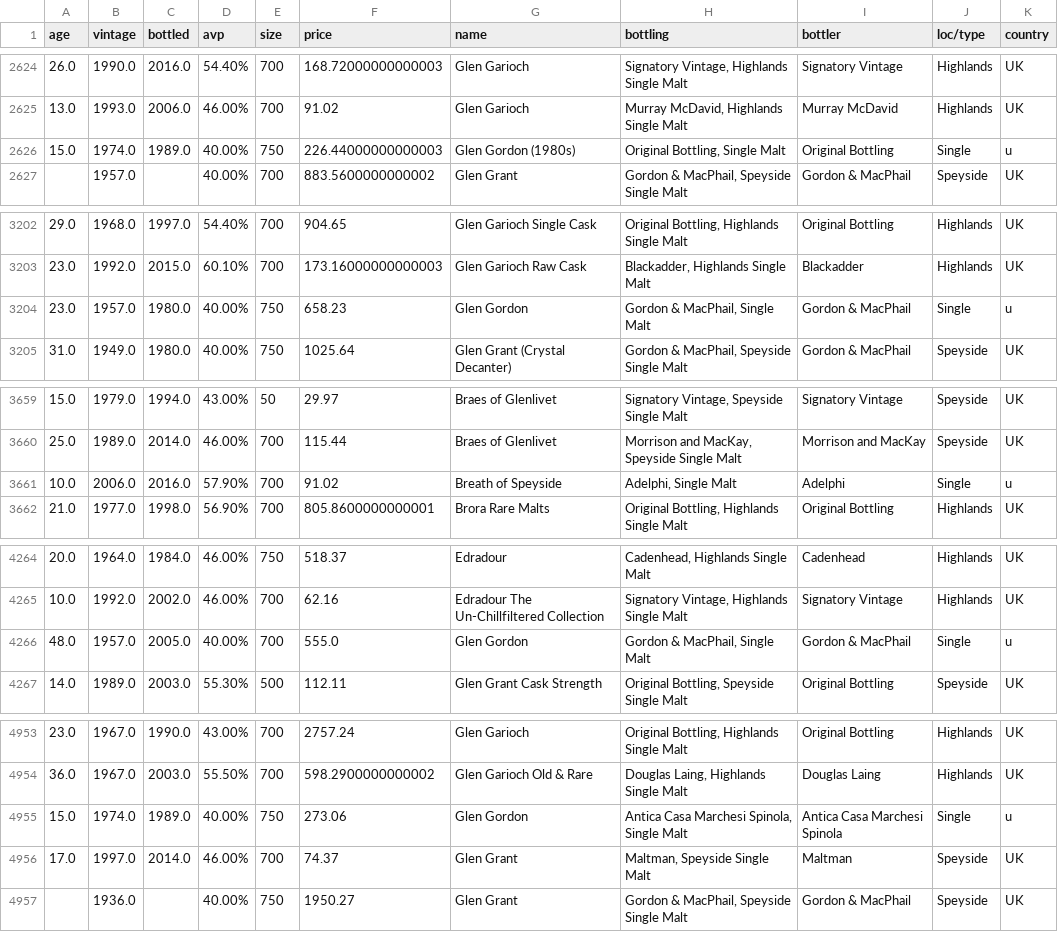
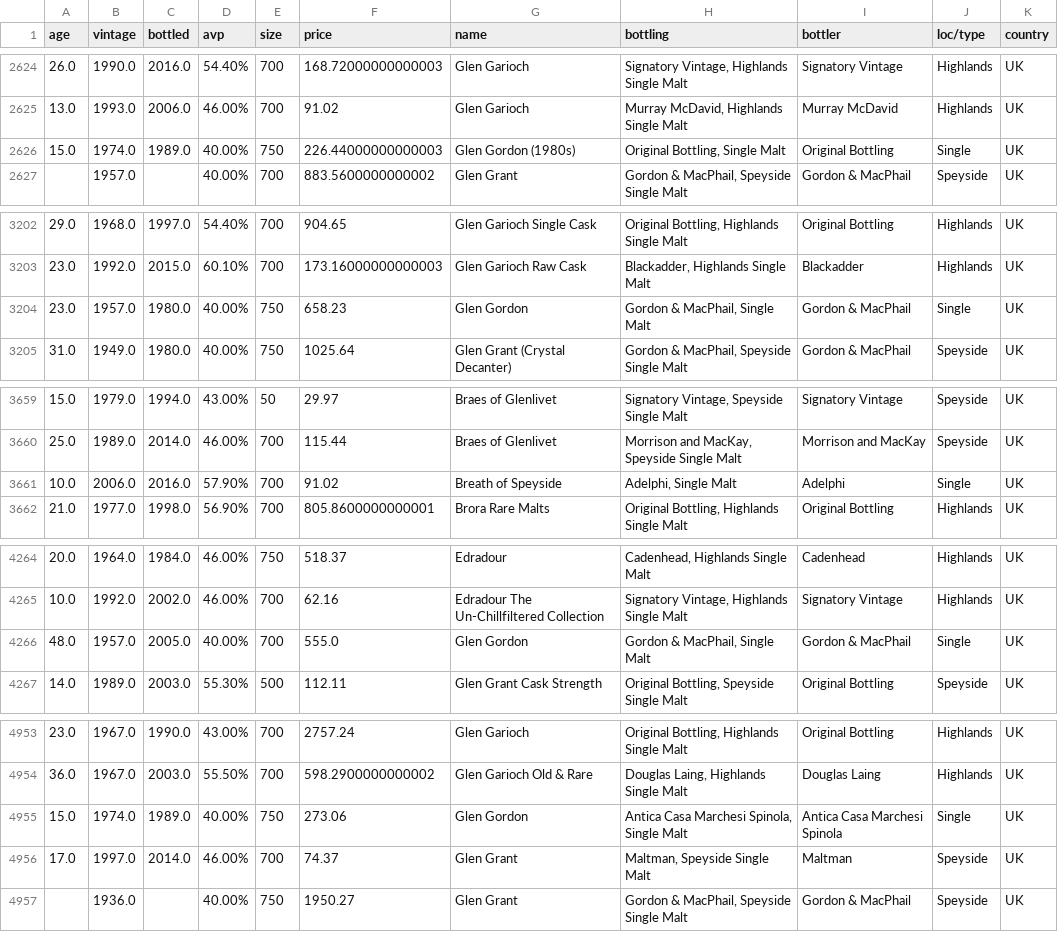
Before and after one commit to Axemen/Project-3, a CSV file: raw-data/Whisky-shit/whisky-shit-merged.csv, drawn as a sheet; only a part is shown, gaps mark what is left out; the diff covers the shown part only.

Commit message:
pushing new data

```diff
--- a/raw-data/Whisky-shit/whisky-shit-merged.csv
+++ b/raw-data/Whisky-shit/whisky-shit-merged.csv
@@ -2625,3 +2625,3 @@ age,vintage,bottled,avp,size,price,name,bottling,bottler,loc/type,country
 13.0,1993.0,2006.0,46.00%,700,91.02,Glen Garioch,"Murray McDavid, Highlands Single Malt",Murray McDavid,Highlands,UK
-15.0,1974.0,1989.0,40.00%,750,226.44000000000003,Glen Gordon (1980s),"Original Bottling,  Single Malt",Original Bottling,Single,u
+15.0,1974.0,1989.0,40.00%,750,226.44000000000003,Glen Gordon (1980s),"Original Bottling,  Single Malt",Original Bottling,Single,UK
 ,1957.0,,40.00%,700,883.5600000000002,Glen Grant,"Gordon & MacPhail, Speyside Single Malt",Gordon & MacPhail,Speyside,UK
@@ -3203,3 +3203,3 @@ age,vintage,bottled,avp,size,price,name,bottling,bottler,loc/type,country
 23.0,1992.0,2015.0,60.10%,700,173.16000000000003,Glen Garioch Raw Cask,"Blackadder, Highlands Single Malt",Blackadder,Highlands,UK
-23.0,1957.0,1980.0,40.00%,750,658.23,Glen Gordon,"Gordon & MacPhail,  Single Malt",Gordon & MacPhail,Single,u
+23.0,1957.0,1980.0,40.00%,750,658.23,Glen Gordon,"Gordon & MacPhail,  Single Malt",Gordon & MacPhail,Single,UK
 31.0,1949.0,1980.0,40.00%,750,1025.64,Glen Grant (Crystal Decanter),"Gordon & MacPhail, Speyside Single Malt",Gordon & MacPhail,Speyside,UK
@@ -3660,3 +3660,3 @@ age,vintage,bottled,avp,size,price,name,bottling,bottler,loc/type,country
 25.0,1989.0,2014.0,46.00%,700,115.44,Braes of Glenlivet,"Morrison and MacKay, Speyside Single Malt",Morrison and MacKay,Speyside,UK
-10.0,2006.0,2016.0,57.90%,700,91.02,Breath of Speyside,"Adelphi,  Single Malt",Adelphi,Single,u
+10.0,2006.0,2016.0,57.90%,700,91.02,Breath of Speyside,"Adelphi,  Single Malt",Adelphi,Single,UK
 21.0,1977.0,1998.0,56.90%,700,805.8600000000001,Brora Rare Malts,"Original Bottling, Highlands Single Malt",Original Bottling,Highlands,UK
@@ -4265,3 +4265,3 @@ age,vintage,bottled,avp,size,price,name,bottling,bottler,loc/type,country
 10.0,1992.0,2002.0,46.00%,700,62.16,Edradour The Un-Chillfiltered Collection,"Signatory Vintage, Highlands Single Malt",Signatory Vintage,Highlands,UK
-48.0,1957.0,2005.0,40.00%,700,555.0,Glen Gordon,"Gordon & MacPhail,  Single Malt",Gordon & MacPhail,Single,u
+48.0,1957.0,2005.0,40.00%,700,555.0,Glen Gordon,"Gordon & MacPhail,  Single Malt",Gordon & MacPhail,Single,UK
 14.0,1989.0,2003.0,55.30%,500,112.11,Glen Grant Cask Strength,"Original Bottling, Speyside Single Malt",Original Bottling,Speyside,UK
@@ -4954,3 +4954,3 @@ age,vintage,bottled,avp,size,price,name,bottling,bottler,loc/type,country
 36.0,1967.0,2003.0,55.50%,700,598.2900000000002,Glen Garioch Old & Rare,"Douglas Laing, Highlands Single Malt",Douglas Laing,Highlands,UK
-15.0,1974.0,1989.0,40.00%,750,273.06,Glen Gordon,"Antica Casa Marchesi Spinola,  Single Malt",Antica Casa Marchesi Spinola,Single,u
+15.0,1974.0,1989.0,40.00%,750,273.06,Glen Gordon,"Antica Casa Marchesi Spinola,  Single Malt",Antica Casa Marchesi Spinola,Single,UK
 17.0,1997.0,2014.0,46.00%,700,74.37,Glen Grant,"Maltman, Speyside Single Malt",Maltman,Speyside,UK
```
Also changed, not shown: 1 edited cell elsewhere in this file.
